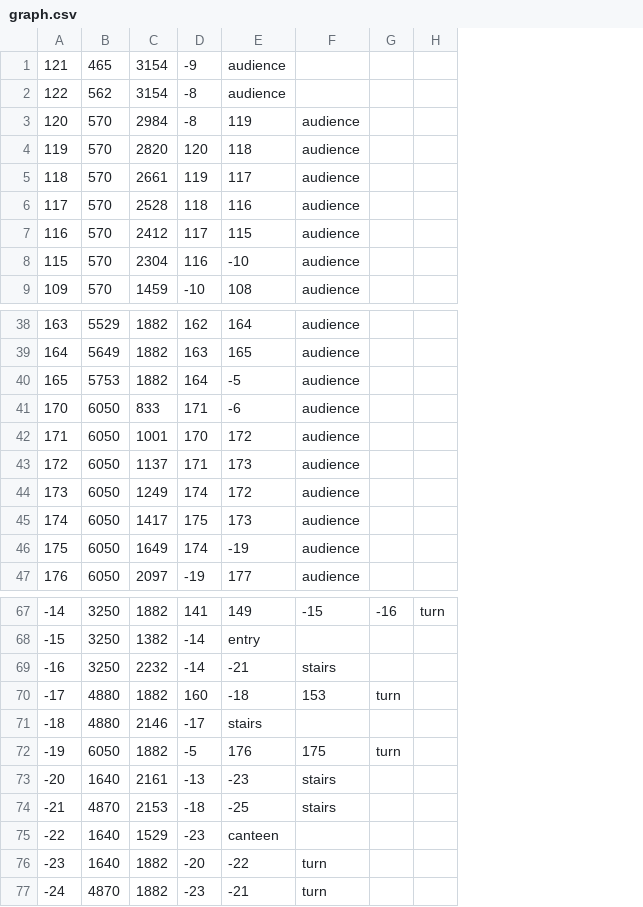
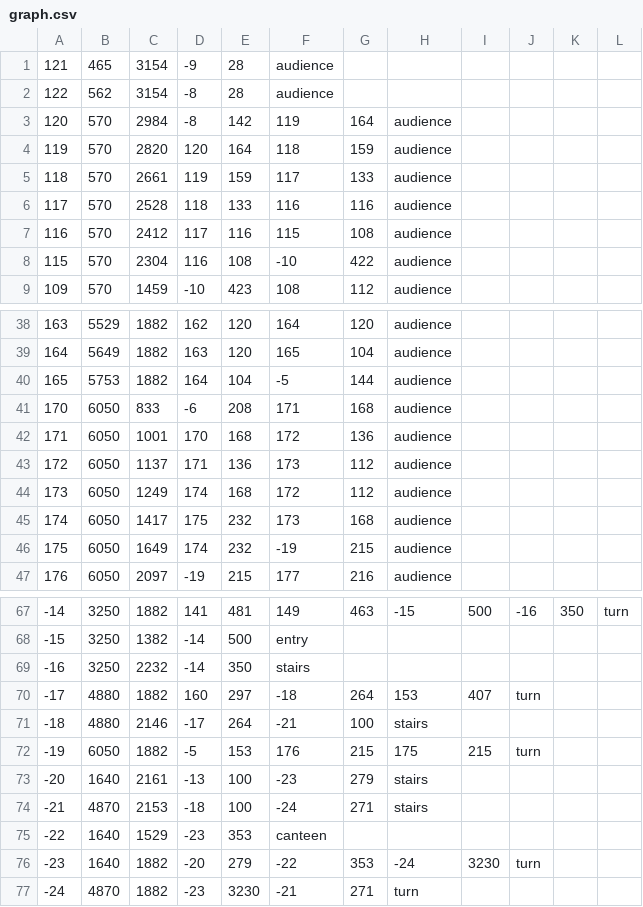
Before and after one commit to Raul0800/polyMap, a CSV file: android/assets/graph.csv, drawn as a sheet; only a part is shown, gaps mark what is left out; addresses are those after the commit; the diff names each change by its address in the sheet, - before the commit and + after, or states it on an @@ line.

Commit message:
Add weights for edges in graph
Currently algorithm use real distance between points instead 1m.
#PM-71 state to verify

```diff
--- a/android/assets/graph.csv
+++ b/android/assets/graph.csv
+column E, rows 1-9: 28 | 28 | 142 | 164 | 159 | 133 | 116 | 108 | 423; rows 38-47: 120 | 120 | 104 | 208 | 168 | 136 | 168 | 232 | 232 | 215; rows 67-77: 481 | 500 | 350 | 297 | 264 | 153 | 100 | 100 | 353 | 279 | 3230
+column G, rows 3-9: 164 | 159 | 133 | 116 | 108 | 422 | 112; rows 38-47: 120 | 104 | 144 | 168 | 136 | 112 | 112 | 168 | 215 | 216; rows 67-77: 463 |  |  | 264 | 100 | 215 | 279 | 271 |  | 353 | 271
+column I, rows 67-76: 500 |  |  | 407 |  | 215 |  |  |  | 3230
+column K, row 67: 350
-D41: 171
+D41: -6
-F41: -6
+F41: 171
-F69: -21
+F69: stairs
-H69: stairs
+H69: (empty)
-F71: stairs
+F71: -21
-H71: (empty)
+H71: stairs
-F74: -25
+F74: -24
-H76: turn
+H76: -24
-J76: (empty)
+J76: turn
```
Also changed, not shown: 11 other files.
